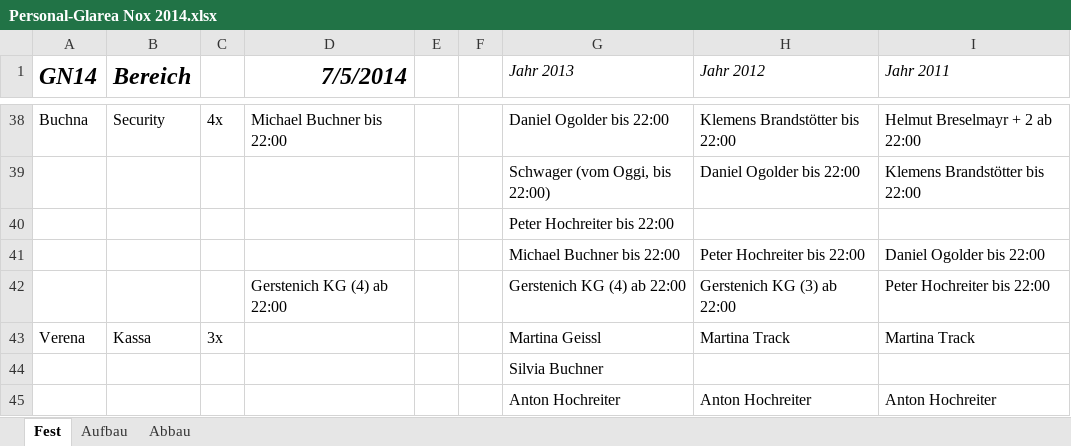
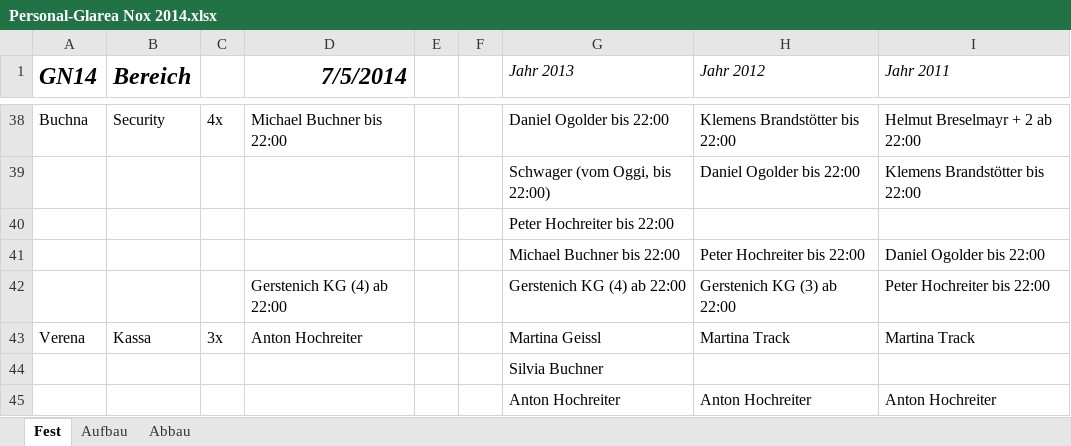
Before and after one commit to Balestrano/glarea-nox, an Excel workbook: 2014/Personal/Personal-Glarea Nox 2014.xlsx, sheet Fest, drawn as a sheet; only a part is shown, gaps mark what is left out; values as stored, in another font and other column widths than the file's, no borders; the diff names each change by its address in the sheet, - before the commit and + after, or states it on an @@ line.

```diff
--- a/2014/Personal/Personal-Glarea Nox 2014.xlsx (sheet Fest)
+++ b/2014/Personal/Personal-Glarea Nox 2014.xlsx (sheet Fest)
-D43 (7/5/2014): (empty)
+D43 (7/5/2014): Anton Hochreiter
```
Also changed, not shown: sheet Abbau, sheet Aufbau.
